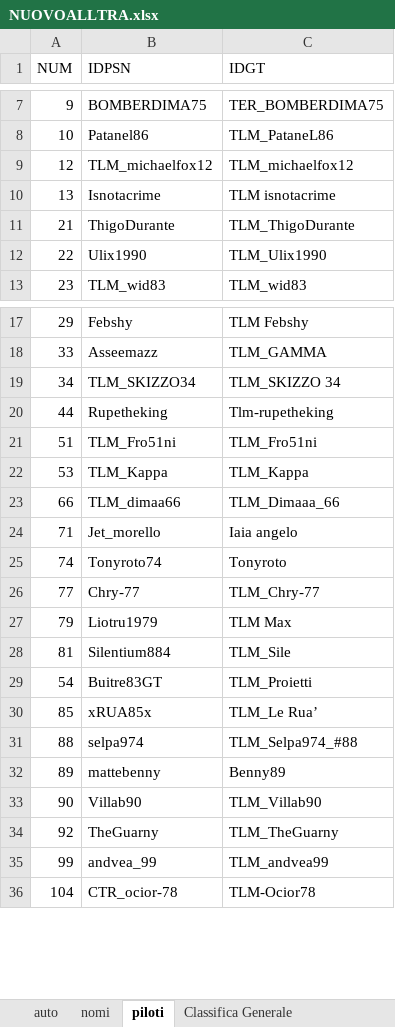
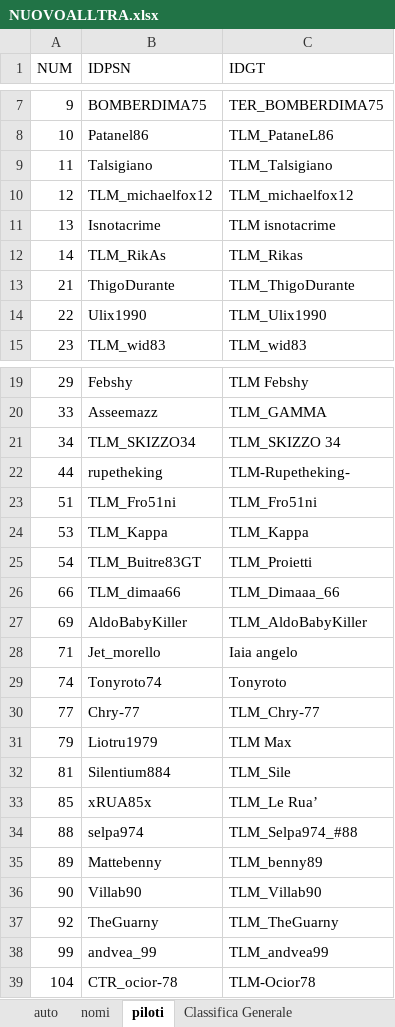
Before and after one commit to Parenji/AllTraction, an Excel workbook: backend/NUOVOALLTRA.xlsx, sheet piloti, drawn as a sheet; only a part is shown, gaps mark what is left out; values as stored, in another font and other column widths than the file's, no borders; removed rows and columns are numbered as before the commit, all else as after; the diff names each change by its address in the sheet, - before the commit and + after, or states it on an @@ line.

```diff
--- a/backend/NUOVOALLTRA.xlsx (sheet piloti)
+++ b/backend/NUOVOALLTRA.xlsx (sheet piloti)
+row 9: 11 | Talsigiano | TLM_Talsigiano
+row 12: 14 | TLM_RikAs | TLM_Rikas
-B22 (IDPSN): Rupetheking
+B22 (IDPSN): rupetheking
-C22 (IDGT): Tlm-rupetheking
+C22 (IDGT): TLM-Rupetheking-
+row 25: 54 | TLM_Buitre83GT | TLM_Proietti
+row 27: 69 | AldoBabyKiller | TLM_AldoBabyKiller
-row 29: 54 | Buitre83GT | TLM_Proietti
-B35 (IDPSN): mattebenny
+B35 (IDPSN): Mattebenny
-C35 (IDGT): Benny89
+C35 (IDGT): TLM_benny89
```
Also changed, not shown: sheet nomi, 2 other files.
